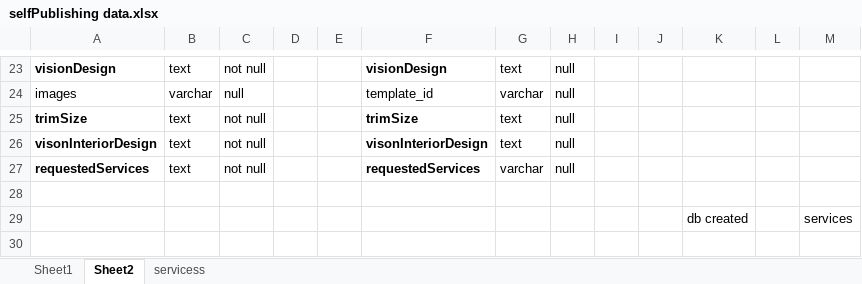
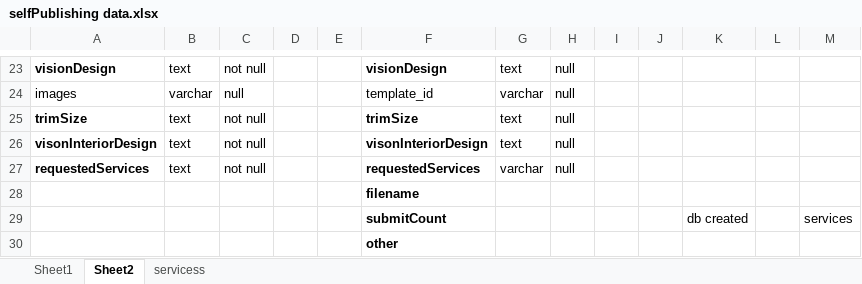
Before and after one commit to SulthanaSulaiman/selfpublishLinux, an Excel workbook: selfPublishing data.xlsx, sheet Sheet2, drawn as a sheet; only a part is shown, gaps mark what is left out; values as stored, in another font and other column widths than the file's, no borders; the diff names each change by its address in the sheet, - before the commit and + after, or states it on an @@ line.

```diff
--- a/selfPublishing data.xlsx (sheet Sheet2)
+++ b/selfPublishing data.xlsx (sheet Sheet2)
-F28: (empty)
+F28: filename
-F29: (empty)
+F29: submitCount
+row 30:  |  |  |  |  | other
```
Also changed, not shown: sheet servicess, 38 other files.
